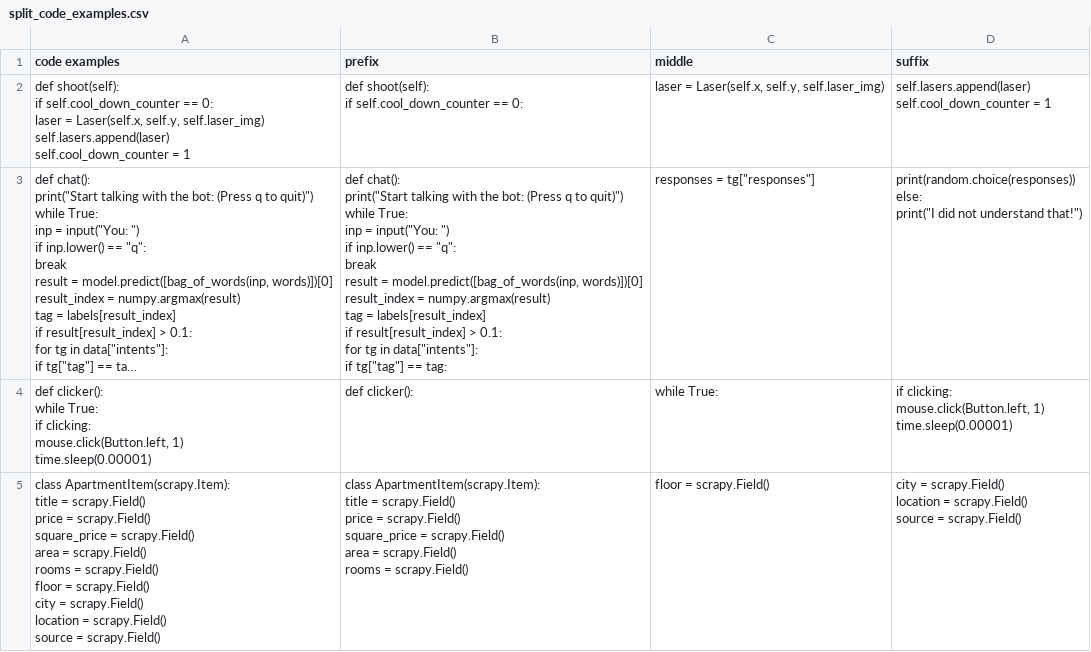
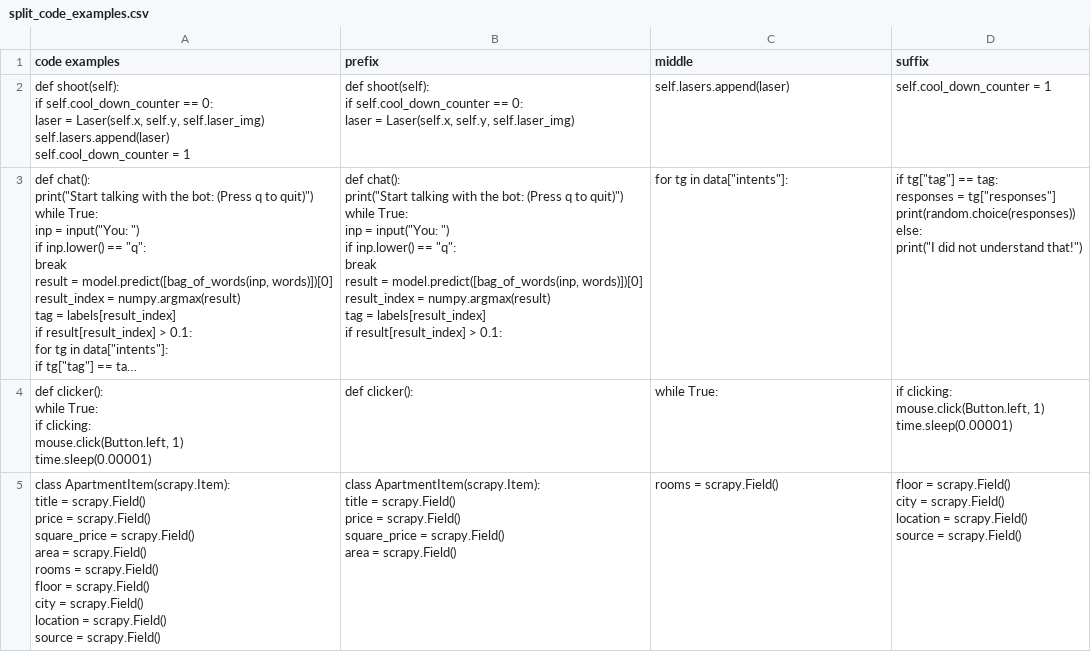
Before and after one commit to jovanovic-djo/jetbrains-internship-projects, a CSV file: jetbrains-ai-code-completion-internship/data/split_code_examples.csv, drawn as a sheet; only a part is shown; long unchanged cells end in …; ↵ is a line break in a cell; the diff covers the shown part only; the diff names each change by its address in the sheet, - before the commit and + after, or states it on an @@ line.

```diff
--- a/jetbrains-ai-code-completion-internship/data/split_code_examples.csv
+++ b/jetbrains-ai-code-completion-internship/data/split_code_examples.csv
-B2 (prefix): …== 0:
+B2 (prefix): …== 0: ↵ laser = Laser(self.x, self.y, self.laser_img)
-C2 (middle): laser = Laser(self.x, self.y, self.laser_img)
+C2 (middle): self.lasers.append(laser)
-D2 (suffix): self.lasers.append(laser) ↵ self.cool_down_counter = 1
+D2 (suffix): self.cool_down_counter = 1
-B3 (prefix): …> 0.1: ↵ for tg in data["intents"]: ↵ if tg["tag"] == tag:
+B3 (prefix): …> 0.1:
-C3 (middle): responses = tg["responses"]
+C3 (middle): for tg in data["intents"]:
-D3 (suffix): print(random.choice(responses)) ↵ else:…
+D3 (suffix): if tg["tag"] == tag: ↵ responses = tg["responses"] ↵ print(random.choice(responses)) ↵ else:…
-B5 (prefix): …= scrapy.Field() ↵ rooms = scrapy.Field()
+B5 (prefix): …= scrapy.Field()
-C5 (middle): floor = scrapy.Field()
+C5 (middle): rooms = scrapy.Field()
-D5 (suffix): city =…
+D5 (suffix): floor = scrapy.Field() ↵ city =…
```
Also changed, not shown: 66 edited cells elsewhere in this file, jetbrains-ai-code-completion-internship/data/completion_results.csv, jetbrains-ai-code-completion-internship/data/metrics_results.csv, 4 other files.
